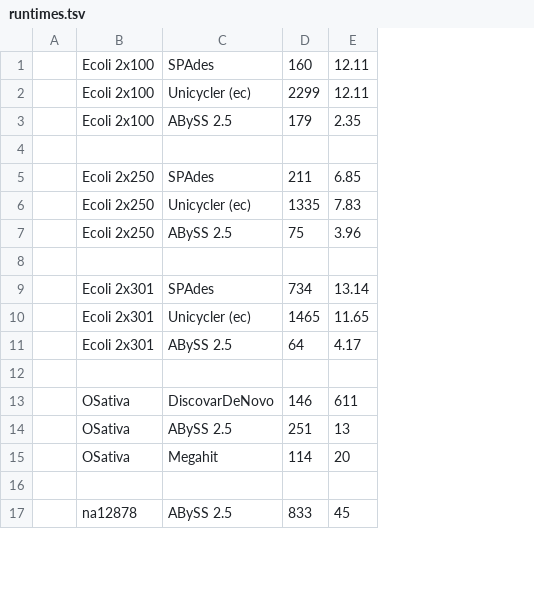
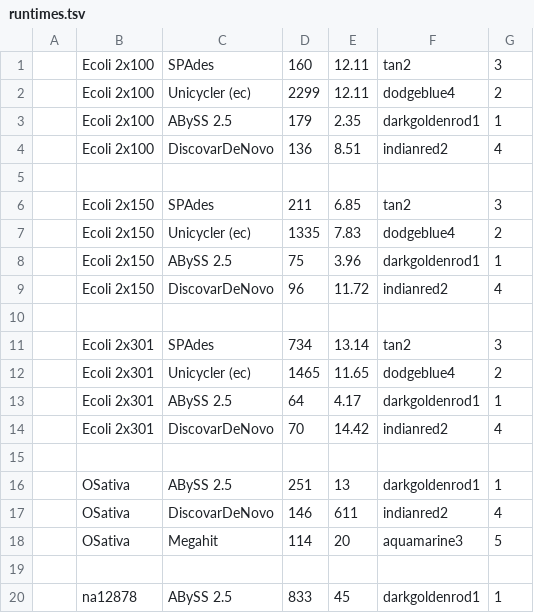
Before and after one commit to aafshinfard/scripts, a TSV file: temp/runtimes.tsv, drawn as a sheet; only a part is shown; addresses are those after the commit; the diff names each change by its address in the sheet, - before the commit and + after, or states it on an @@ line.

Commit message:
Update runtimes.tsv

```diff
--- a/temp/runtimes.tsv
+++ b/temp/runtimes.tsv
+column F, rows 1-3: tan2 | dodgeblue4 | darkgoldenrod1; rows 6-8: tan2 | dodgeblue4 | darkgoldenrod1; rows 11-13: tan2 | dodgeblue4 | darkgoldenrod1; rows 17-20: indianred2 | aquamarine3 |  | darkgoldenrod1
+column G, rows 1-3: 3 | 2 | 1; rows 6-8: 3 | 2 | 1; rows 11-13: 3 | 2 | 1; rows 17-20: 4 | 5 |  | 1
+row 4:  | Ecoli 2x100 | DiscovarDeNovo | 136 | 8.51 | indianred2 | 4
-B6:B8: Ecoli 2x250
+B6:B8: Ecoli 2x150
+row 9:  | Ecoli 2x150 | DiscovarDeNovo | 96 | 11.72 | indianred2 | 4
+row 14:  | Ecoli 2x301 | DiscovarDeNovo | 70 | 14.42 | indianred2 | 4
@@ row 14 moved to row 16: OSativa @@
```
